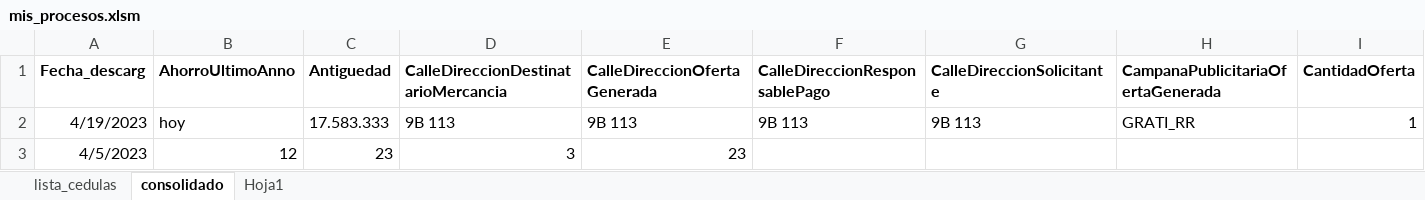
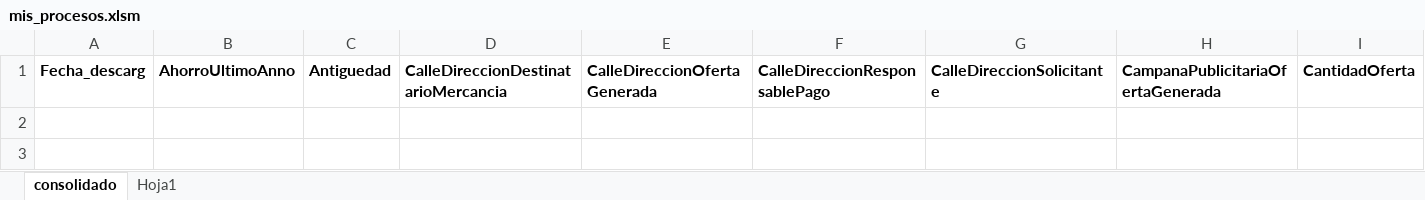
Before and after one commit to 888Leonidas888/web-scraping-el-tiempo-con-Selenium, an Excel workbook: mis_procesos.xlsm, sheet consolidado, drawn as a sheet; only a part is shown; values as stored, in another font and other column widths than the file's, no borders; rows hold the shown columns only; the diff names each change by its address in the sheet, - before the commit and + after, or states it on an @@ line.

Commit message:
Se refactoriza el código en esta nueva rama, se separa cadaproceso en un módulo distinto.

```diff
--- a/mis_procesos.xlsm (sheet consolidado)
+++ b/mis_procesos.xlsm (sheet consolidado)
-sheet tab: lista_cedulas
-row 2: 4/19/2023 | hoy | 17.583.333 | 9B 113 | 9B 113 | 9B 113 | 9B 113 | GRATI_RR | 1
-row 3: 4/5/2023 | 12 | 23 | 3 | 23
```
